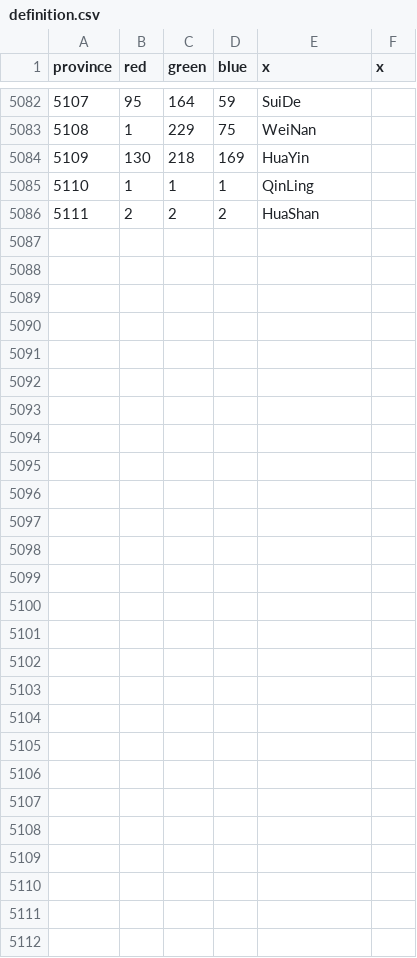
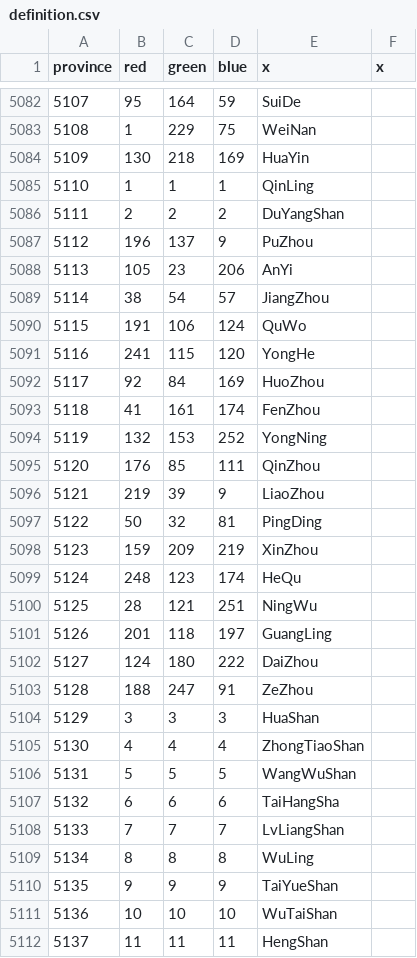
Before and after one commit to Cccc-owo/HuaxiaUniversalis, a CSV file: ETCE/map/definition.csv, drawn as a sheet; only a part is shown, gaps mark what is left out.

```diff
--- a/ETCE/map/definition.csv
+++ b/ETCE/map/definition.csv
@@ -5085,2 +5085,28 @@ province;red;green;blue;x;x
 5110;1;1;1;QinLing
-5111;2;2;2;HuaShan
+5111;2;2;2;DuYangShan
+5112;196;137;9;PuZhou
+5113;105;23;206;AnYi
+5114;38;54;57;JiangZhou
+5115;191;106;124;QuWo
+5116;241;115;120;YongHe
+5117;92;84;169;HuoZhou
+5118;41;161;174;FenZhou
+5119;132;153;252;YongNing
+5120;176;85;111;QinZhou
+5121;219;39;9;LiaoZhou
+5122;50;32;81;PingDing
+5123;159;209;219;XinZhou
+5124;248;123;174;HeQu
+5125;28;121;251;NingWu
+5126;201;118;197;GuangLing
+5127;124;180;222;DaiZhou
+5128;188;247;91;ZeZhou
+5129;3;3;3;HuaShan
+5130;4;4;4;ZhongTiaoShan
+5131;5;5;5;WangWuShan
+5132;6;6;6;TaiHangSha
+5133;7;7;7;LvLiangShan
+5134;8;8;8;WuLing
+5135;9;9;9;TaiYueShan
+5136;10;10;10;WuTaiShan
+5137;11;11;11;HengShan
```
Also changed, not shown: 40 other files.
